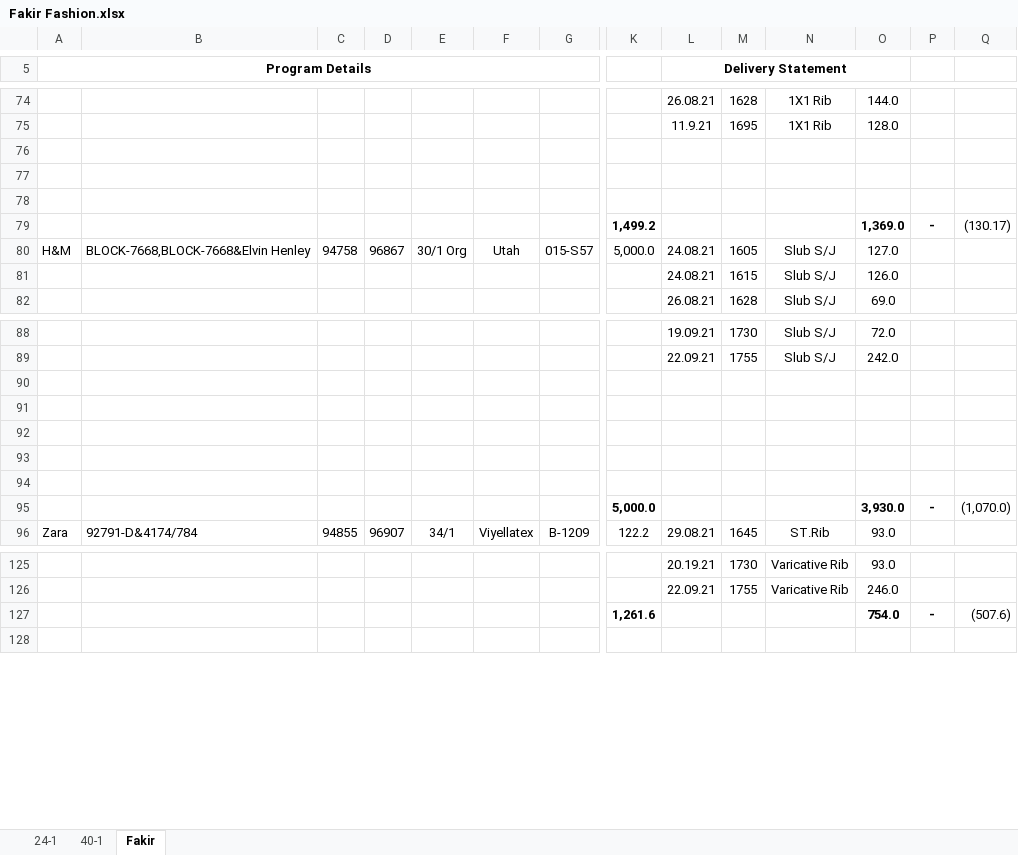
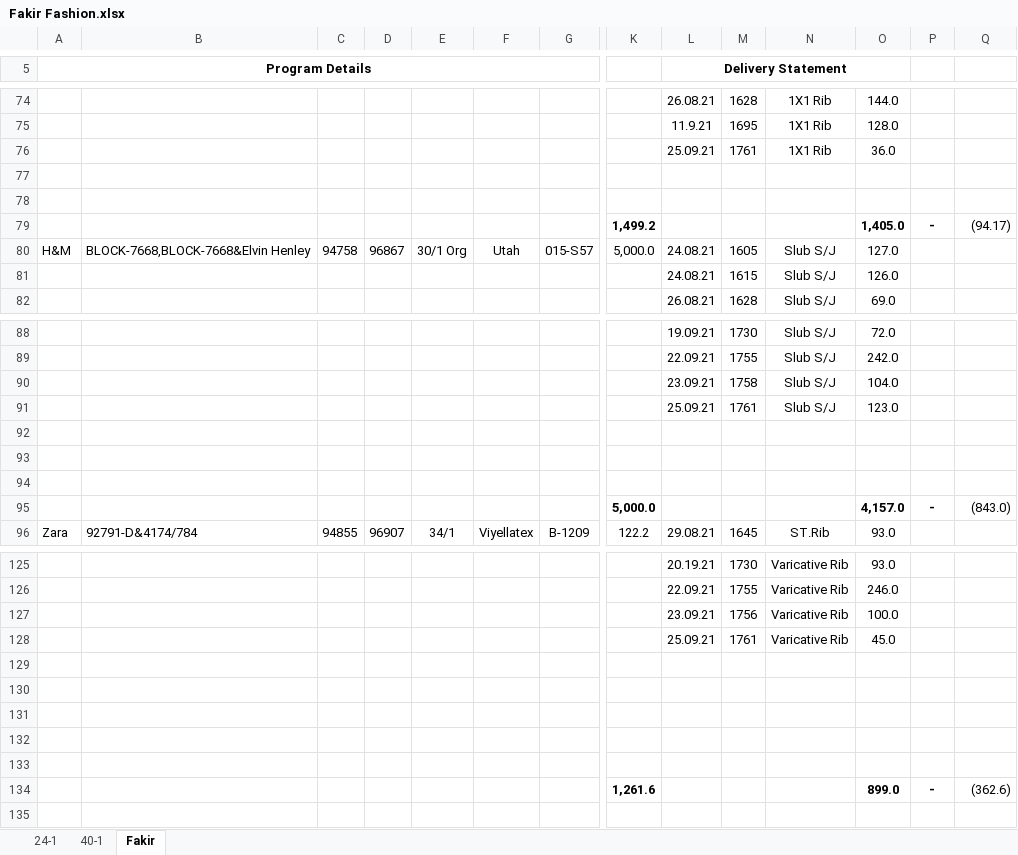
Before and after one commit to sumon7890/office_jb, an Excel workbook: Old Order Summary Acc/Fakir Fashion LTD/Fakir Fashion.xlsx, sheet Fakir, drawn as a sheet; only a part is shown, gaps mark what is left out; values as stored, in another font and other column widths than the file's, no borders; removed rows and columns are numbered as before the commit, all else as after; rows hold the shown columns only; the diff covers the shown part only; the diff names each change by its address in the sheet, - before the commit and + after, or states it on an @@ line.

```diff
--- a/Old Order Summary Acc/Fakir Fashion LTD/Fakir Fashion.xlsx (sheet Fakir)
+++ b/Old Order Summary Acc/Fakir Fashion LTD/Fakir Fashion.xlsx (sheet Fakir)
+row 76:  |  |  |  |  |  |  |  | 25.09.21 | 1761 | 1X1 Rib | 36.0
-row 79: (empty)
+row 79:  |  |  |  |  |  |  | 1,499.2 |  |  |  | 1,405.0 | - | (94.17)
-row 79:  |  |  |  |  |  |  | 1,499.2 |  |  |  | 1,369.0 | - | (130.17)
+row 90:  |  |  |  |  |  |  |  | 23.09.21 | 1758 | Slub S/J | 104.0
+row 91:  |  |  |  |  |  |  |  | 25.09.21 | 1761 | Slub S/J | 123.0
-row 95: (empty)
+row 95:  |  |  |  |  |  |  | 5,000.0 |  |  |  | 4,157.0 | - | (843.0)
-row 94: (empty)
-row 95:  |  |  |  |  |  |  | 5,000.0 |  |  |  | 3,930.0 | - | (1,070.0)
+row 127:  |  |  |  |  |  |  |  | 23.09.21 | 1756 | Varicative Rib | 100.0
+row 128:  |  |  |  |  |  |  |  | 25.09.21 | 1761 | Varicative Rib | 45.0
-row 129:  |  |  |  |  |  |  | 1,261.6 |  |  |  | 754.0 | - | (507.6)
+row 129: (empty)
+row 130: (empty)
+row 131: (empty)
+row 132: (empty)
+row 133: (empty)
+row 134:  |  |  |  |  |  |  | 1,261.6 |  |  |  | 899.0 | - | (362.6)
```
Also changed, not shown: 9 edited cells elsewhere in this sheet, sheet 24-1, sheet 40-1, formulas that keep their value, Daily Received & Delivery Report.xlsx, Daily Work Pc.xlsx, 35 other files.
